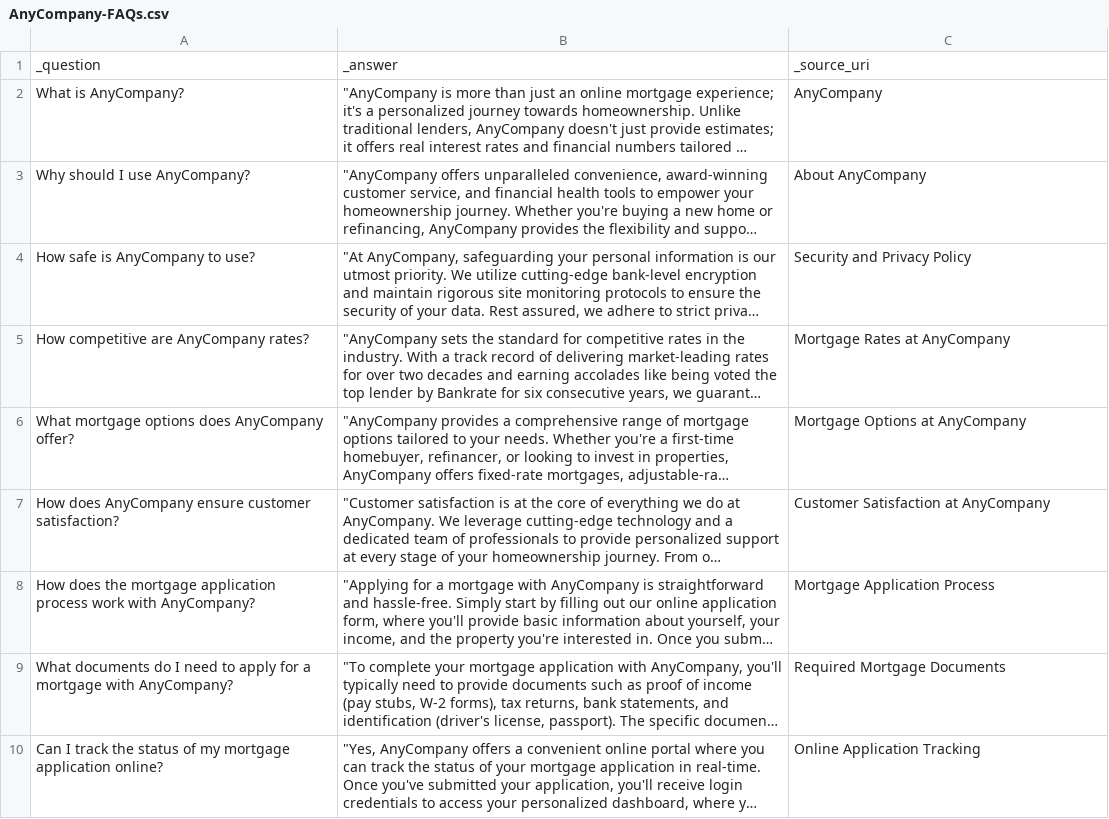
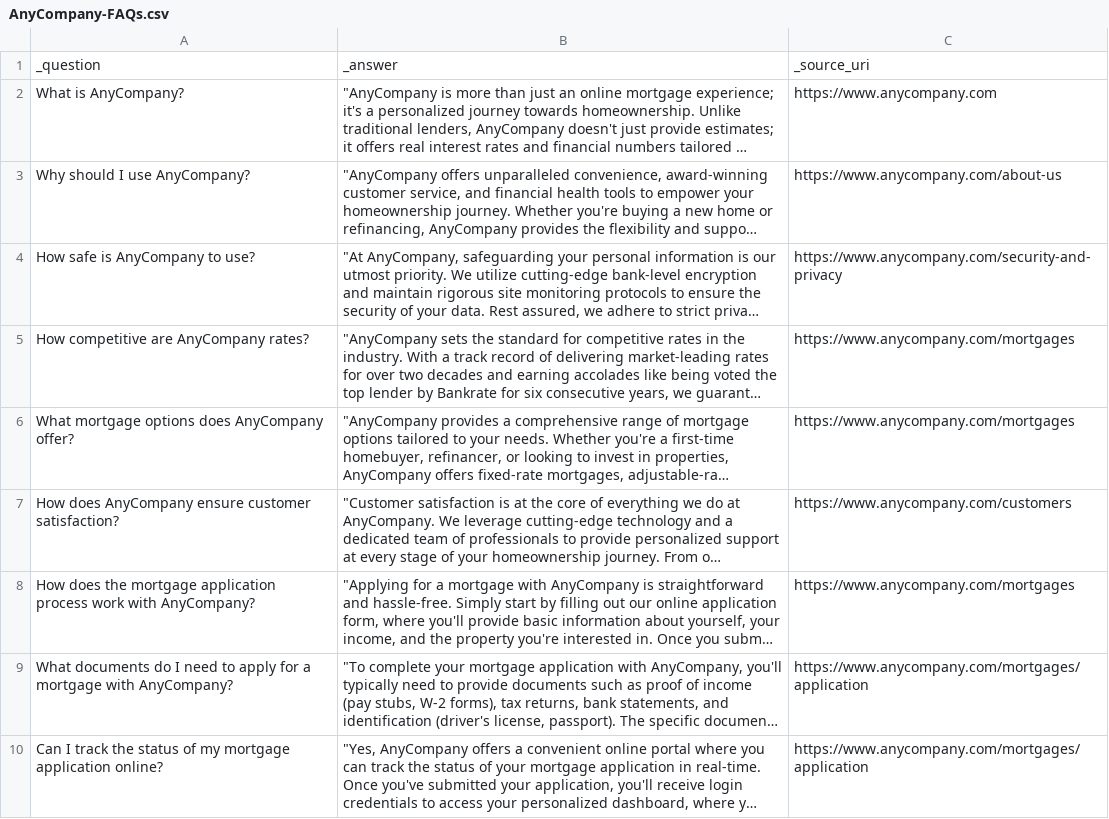
Before and after one commit to aws-samples/generative-ai-amazon-bedrock-langchain-agent-example, a CSV file: agent/assets/AnyCompany-FAQs.csv, drawn as a sheet; only a part is shown; long unchanged cells end in …; the diff covers the shown part only; the diff names each change by its address in the sheet, - before the commit and + after, or states it on an @@ line.

```diff
--- a/agent/assets/AnyCompany-FAQs.csv
+++ b/agent/assets/AnyCompany-FAQs.csv
-C2: AnyCompany
+C2: https://www.anycompany.com
-C3: About AnyCompany
+C3: https://www.anycompany.com/about-us
-C4: Security and Privacy Policy
+C4: https://www.anycompany.com/security-and-privacy
-C5: Mortgage Rates at AnyCompany
+C5: https://www.anycompany.com/mortgages
-C6: Mortgage Options at AnyCompany
+C6: https://www.anycompany.com/mortgages
-C7: Customer Satisfaction at AnyCompany
+C7: https://www.anycompany.com/customers
-C8: Mortgage Application Process
+C8: https://www.anycompany.com/mortgages
-C9: Required Mortgage Documents
+C9: https://www.anycompany.com/mortgages/application
-C10: Online Application Tracking
+C10: https://www.anycompany.com/mortgages/application
```
Also changed, not shown: 1 added row and 8 edited cells elsewhere in this file, 4 other files.
